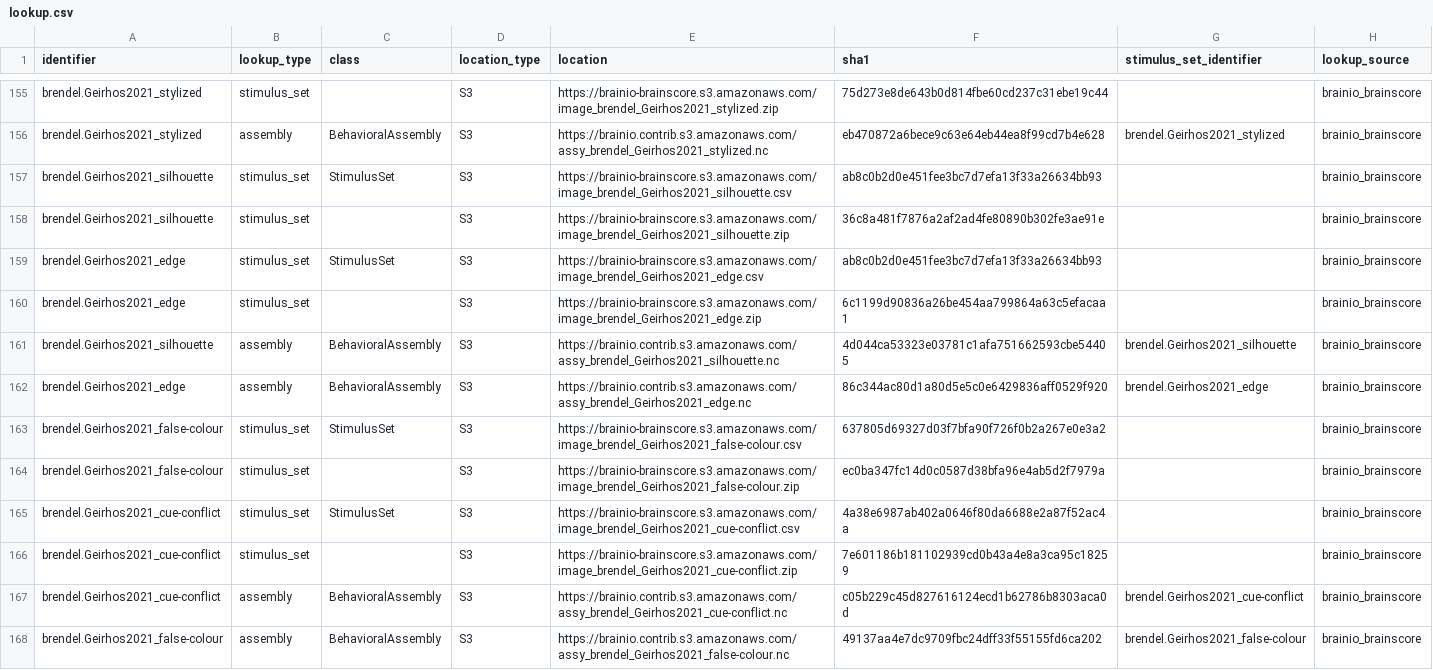
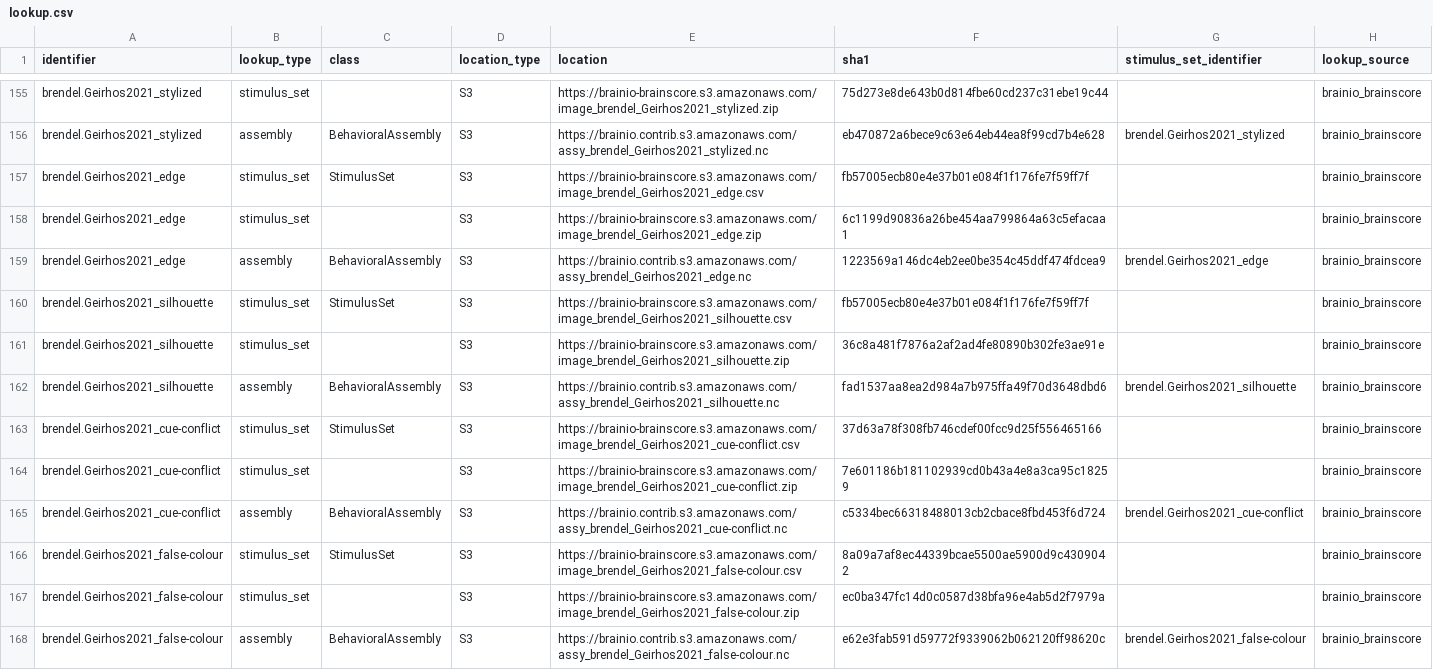
Before and after one commit to brain-score/vision, a CSV file: brainscore/lookup.csv, drawn as a sheet; only a part is shown, gaps mark what is left out.

Commit message:
Added truth value to edge, silhouette, and cue-conflict. Changed condition column for false-colour.

```diff
--- a/brainscore/lookup.csv
+++ b/brainscore/lookup.csv
@@ -156,13 +156,13 @@ brendel.Geirhos2021_stylized,stimulus_set,,S3,https://brainio-brainscore.s3.amaz
 brendel.Geirhos2021_stylized,assembly,BehavioralAssembly,S3,https://brainio.contrib.s3.amazonaws.com/assy_brendel_Geirhos2021_stylized.nc,eb470872a6bece9c63e64eb44ea8f99cd7b4e628,brendel.Geirhos2021_stylized,brainio_brainscore
-brendel.Geirhos2021_silhouette,stimulus_set,StimulusSet,S3,https://brainio-brainscore.s3.amazonaws.com/image_brendel_Geirhos2021_silhouette.csv,ab8c0b2d0e451fee3bc7d7efa13f33a26634bb93,,brainio_brainscore
+brendel.Geirhos2021_edge,stimulus_set,StimulusSet,S3,https://brainio-brainscore.s3.amazonaws.com/image_brendel_Geirhos2021_edge.csv,fb57005ecb80e4e37b01e084f1f176fe7f59ff7f,,brainio_brainscore
+brendel.Geirhos2021_edge,stimulus_set,,S3,https://brainio-brainscore.s3.amazonaws.com/image_brendel_Geirhos2021_edge.zip,6c1199d90836a26be454aa799864a63c5efacaa1,,brainio_brainscore
+brendel.Geirhos2021_edge,assembly,BehavioralAssembly,S3,https://brainio.contrib.s3.amazonaws.com/assy_brendel_Geirhos2021_edge.nc,1223569a146dc4eb2ee0be354c45ddf474fdcea9,brendel.Geirhos2021_edge,brainio_brainscore
+brendel.Geirhos2021_silhouette,stimulus_set,StimulusSet,S3,https://brainio-brainscore.s3.amazonaws.com/image_brendel_Geirhos2021_silhouette.csv,fb57005ecb80e4e37b01e084f1f176fe7f59ff7f,,brainio_brainscore
 brendel.Geirhos2021_silhouette,stimulus_set,,S3,https://brainio-brainscore.s3.amazonaws.com/image_brendel_Geirhos2021_silhouette.zip,36c8a481f7876a2af2ad4fe80890b302fe3ae91e,,brainio_brainscore
-brendel.Geirhos2021_edge,stimulus_set,StimulusSet,S3,https://brainio-brainscore.s3.amazonaws.com/image_brendel_Geirhos2021_edge.csv,ab8c0b2d0e451fee3bc7d7efa13f33a26634bb93,,brainio_brainscore
-brendel.Geirhos2021_edge,stimulus_set,,S3,https://brainio-brainscore.s3.amazonaws.com/image_brendel_Geirhos2021_edge.zip,6c1199d90836a26be454aa799864a63c5efacaa1,,brainio_brainscore
-brendel.Geirhos2021_silhouette,assembly,BehavioralAssembly,S3,https://brainio.contrib.s3.amazonaws.com/assy_brendel_Geirhos2021_silhouette.nc,4d044ca53323e03781c1afa751662593cbe54405,brendel.Geirhos2021_silhouette,brainio_brainscore
-brendel.Geirhos2021_edge,assembly,BehavioralAssembly,S3,https://brainio.contrib.s3.amazonaws.com/assy_brendel_Geirhos2021_edge.nc,86c344ac80d1a80d5e5c0e6429836aff0529f920,brendel.Geirhos2021_edge,brainio_brainscore
-brendel.Geirhos2021_false-colour,stimulus_set,StimulusSet,S3,https://brainio-brainscore.s3.amazonaws.com/image_brendel_Geirhos2021_false-colour.csv,637805d69327d03f7bfa90f726f0b2a267e0e3a2,,brainio_brainscore
+brendel.Geirhos2021_silhouette,assembly,BehavioralAssembly,S3,https://brainio.contrib.s3.amazonaws.com/assy_brendel_Geirhos2021_silhouette.nc,fad1537aa8ea2d984a7b975ffa49f70d3648dbd6,brendel.Geirhos2021_silhouette,brainio_brainscore
+brendel.Geirhos2021_cue-conflict,stimulus_set,StimulusSet,S3,https://brainio-brainscore.s3.amazonaws.com/image_brendel_Geirhos2021_cue-conflict.csv,37d63a78f308fb746cdef00fcc9d25f556465166,,brainio_brainscore
+brendel.Geirhos2021_cue-conflict,stimulus_set,,S3,https://brainio-brainscore.s3.amazonaws.com/image_brendel_Geirhos2021_cue-conflict.zip,7e601186b181102939cd0b43a4e8a3ca95c18259,,brainio_brainscore
+brendel.Geirhos2021_cue-conflict,assembly,BehavioralAssembly,S3,https://brainio.contrib.s3.amazonaws.com/assy_brendel_Geirhos2021_cue-conflict.nc,c5334bec66318488013cb2cbace8fbd453f6d724,brendel.Geirhos2021_cue-conflict,brainio_brainscore
+brendel.Geirhos2021_false-colour,stimulus_set,StimulusSet,S3,https://brainio-brainscore.s3.amazonaws.com/image_brendel_Geirhos2021_false-colour.csv,8a09a7af8ec44339bcae5500ae5900d9c4309042,,brainio_brainscore
 brendel.Geirhos2021_false-colour,stimulus_set,,S3,https://brainio-brainscore.s3.amazonaws.com/image_brendel_Geirhos2021_false-colour.zip,ec0ba347fc14d0c0587d38bfa96e4ab5d2f7979a,,brainio_brainscore
-brendel.Geirhos2021_cue-conflict,stimulus_set,StimulusSet,S3,https://brainio-brainscore.s3.amazonaws.com/image_brendel_Geirhos2021_cue-conflict.csv,4a38e6987ab402a0646f80da6688e2a87f52ac4a,,brainio_brainscore
-brendel.Geirhos2021_cue-conflict,stimulus_set,,S3,https://brainio-brainscore.s3.amazonaws.com/image_brendel_Geirhos2021_cue-conflict.zip,7e601186b181102939cd0b43a4e8a3ca95c18259,,brainio_brainscore
-brendel.Geirhos2021_cue-conflict,assembly,BehavioralAssembly,S3,https://brainio.contrib.s3.amazonaws.com/assy_brendel_Geirhos2021_cue-conflict.nc,c05b229c45d827616124ecd1b62786b8303aca0d,brendel.Geirhos2021_cue-conflict,brainio_brainscore
-brendel.Geirhos2021_false-colour,assembly,BehavioralAssembly,S3,https://brainio.contrib.s3.amazonaws.com/assy_brendel_Geirhos2021_false-colour.nc,49137aa4e7dc9709fbc24dff33f55155fd6ca202,brendel.Geirhos2021_false-colour,brainio_brainscore
+brendel.Geirhos2021_false-colour,assembly,BehavioralAssembly,S3,https://brainio.contrib.s3.amazonaws.com/assy_brendel_Geirhos2021_false-colour.nc,e62e3fab591d59772f9339062b062120ff98620c,brendel.Geirhos2021_false-colour,brainio_brainscore
```
Also changed, not shown: 6 other files.
